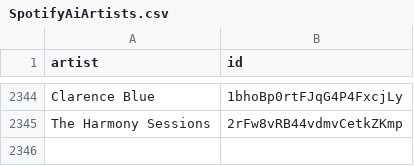
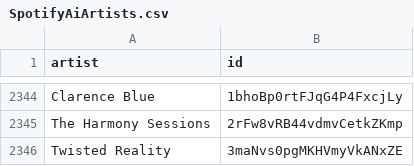
Before and after one commit to BenediktBahl/spotify-ai-blocker, a CSV file: SpotifyAiArtists.csv, drawn as a sheet; only a part is shown, gaps mark what is left out; the diff names each change by its address in the sheet, - before the commit and + after, or states it on an @@ line.

Commit message:
Add AI artist: 'Twisted Reality' (ID: 3maNvs0pgMKHVmyVkANxZE) fixes #91 [skip ci]

```diff
--- a/SpotifyAiArtists.csv
+++ b/SpotifyAiArtists.csv
+row 2346: Twisted Reality | 3maNvs0pgMKHVmyVkANxZE
```
